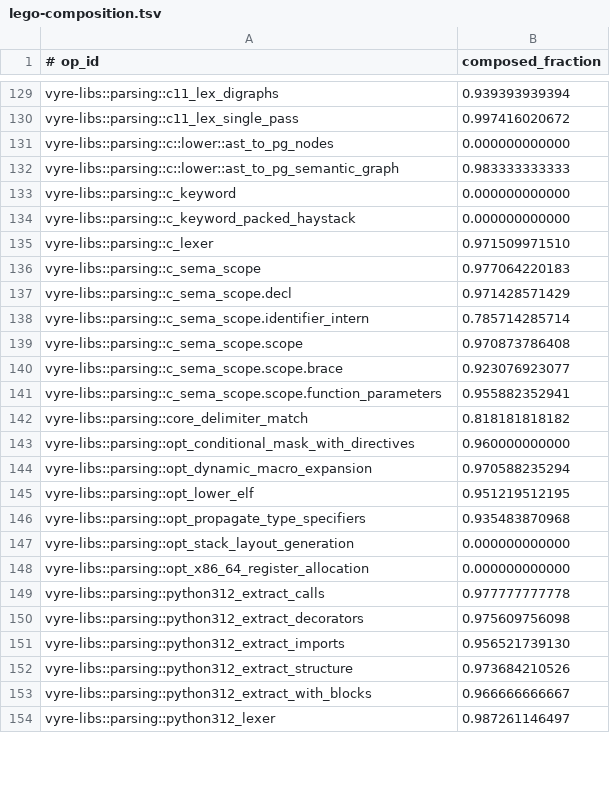
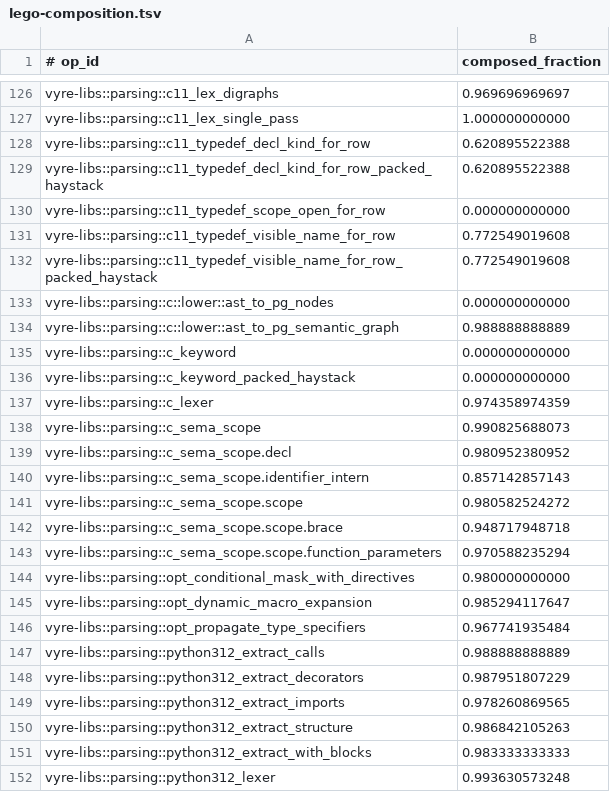
Before and after one commit to santhreal/vyre, a TSV file: audits/lego-composition.tsv, drawn as a sheet; only a part is shown, gaps mark what is left out; removed rows and columns are numbered as before the commit, all else as after; the diff covers the shown part only; the diff names each change by its address in the sheet, - before the commit and + after, or states it on an @@ line.

Commit message:
Compose the typedef row phases instead of inlining them
Four per-row queries the annotation path used to inline are registered
operations with reference oracles: the identifier row hash and its packed
form, the enclosing function lparen and the builtin declaration kind. One
owner emits the phase program buffer contract, replacing three copies of
the buffer list, and the phase witness suite enumerates the phase ops from
the registry instead of a hardcoded list.

```diff
--- a/audits/lego-composition.tsv
+++ b/audits/lego-composition.tsv
-B126 (composed_fraction): 0.939393939394
+B126 (composed_fraction): 0.969696969697
-B127 (composed_fraction): 0.997416020672
+B127 (composed_fraction): 1.000000000000
+row 128: vyre-libs::parsing::c11_typedef_decl_kind_for_row | 0.620895522388
+row 129: vyre-libs::parsing::c11_typedef_decl_kind_for_row_packed_haystack | 0.620895522388
+row 130: vyre-libs::parsing::c11_typedef_scope_open_for_row | 0.000000000000
+row 131: vyre-libs::parsing::c11_typedef_visible_name_for_row | 0.772549019608
+row 132: vyre-libs::parsing::c11_typedef_visible_name_for_row_packed_haystack | 0.772549019608
-B134 (composed_fraction): 0.983333333333
+B134 (composed_fraction): 0.988888888889
-B137 (composed_fraction): 0.971509971510
+B137 (composed_fraction): 0.974358974359
-B138 (composed_fraction): 0.977064220183
+B138 (composed_fraction): 0.990825688073
-B139 (composed_fraction): 0.971428571429
+B139 (composed_fraction): 0.980952380952
-B140 (composed_fraction): 0.785714285714
+B140 (composed_fraction): 0.857142857143
-B141 (composed_fraction): 0.970873786408
+B141 (composed_fraction): 0.980582524272
-B142 (composed_fraction): 0.923076923077
+B142 (composed_fraction): 0.948717948718
-B143 (composed_fraction): 0.955882352941
+B143 (composed_fraction): 0.970588235294
-row 142: vyre-libs::parsing::core_delimiter_match | 0.818181818182
-B144 (composed_fraction): 0.960000000000
+B144 (composed_fraction): 0.980000000000
-B145 (composed_fraction): 0.970588235294
+B145 (composed_fraction): 0.985294117647
-row 145: vyre-libs::parsing::opt_lower_elf | 0.951219512195
-B146 (composed_fraction): 0.935483870968
+B146 (composed_fraction): 0.967741935484
-row 147: vyre-libs::parsing::opt_stack_layout_generation | 0.000000000000
-row 148: vyre-libs::parsing::opt_x86_64_register_allocation | 0.000000000000
-B147 (composed_fraction): 0.977777777778
+B147 (composed_fraction): 0.988888888889
-B148 (composed_fraction): 0.975609756098
+B148 (composed_fraction): 0.987951807229
-B149 (composed_fraction): 0.956521739130
+B149 (composed_fraction): 0.978260869565
-B150 (composed_fraction): 0.973684210526
+B150 (composed_fraction): 0.986842105263
-B151 (composed_fraction): 0.966666666667
+B151 (composed_fraction): 0.983333333333
-B152 (composed_fraction): 0.987261146497
+B152 (composed_fraction): 0.993630573248
```
Also changed, not shown: 19 added rows, 16 removed rows and 81 edited cells elsewhere in this file, 23 other files.
